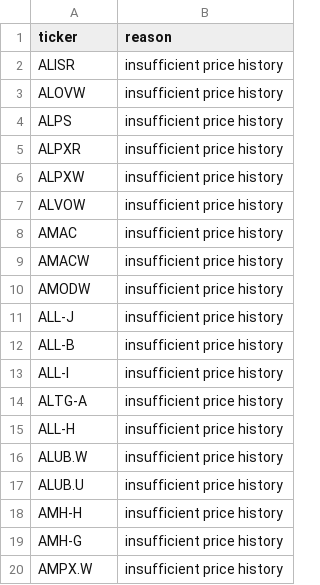
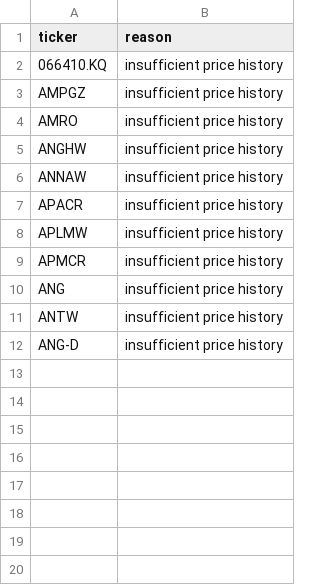
Before and after one commit to knk4304-droid/my-stock-quant, a CSV file: market_scan_data/last_failures.csv, drawn as a sheet.

```diff
--- a/market_scan_data/last_failures.csv
+++ b/market_scan_data/last_failures.csv
@@ -1,20 +1,12 @@
 ticker,reason
-ALISR,insufficient price history
-ALOVW,insufficient price history
-ALPS,insufficient price history
-ALPXR,insufficient price history
-ALPXW,insufficient price history
-ALVOW,insufficient price history
-AMAC,insufficient price history
-AMACW,insufficient price history
-AMODW,insufficient price history
-ALL-J,insufficient price history
-ALL-B,insufficient price history
-ALL-I,insufficient price history
-ALTG-A,insufficient price history
-ALL-H,insufficient price history
-ALUB.W,insufficient price history
-ALUB.U,insufficient price history
-AMH-H,insufficient price history
-AMH-G,insufficient price history
-AMPX.W,insufficient price history
+066410.KQ,insufficient price history
+AMPGZ,insufficient price history
+AMRO,insufficient price history
+ANGHW,insufficient price history
+ANNAW,insufficient price history
+APACR,insufficient price history
+APLMW,insufficient price history
+APMCR,insufficient price history
+ANG,insufficient price history
+ANTW,insufficient price history
+ANG-D,insufficient price history
```
Also changed, not shown: market_scan_data/recommendation_history.csv, 2 other files.
